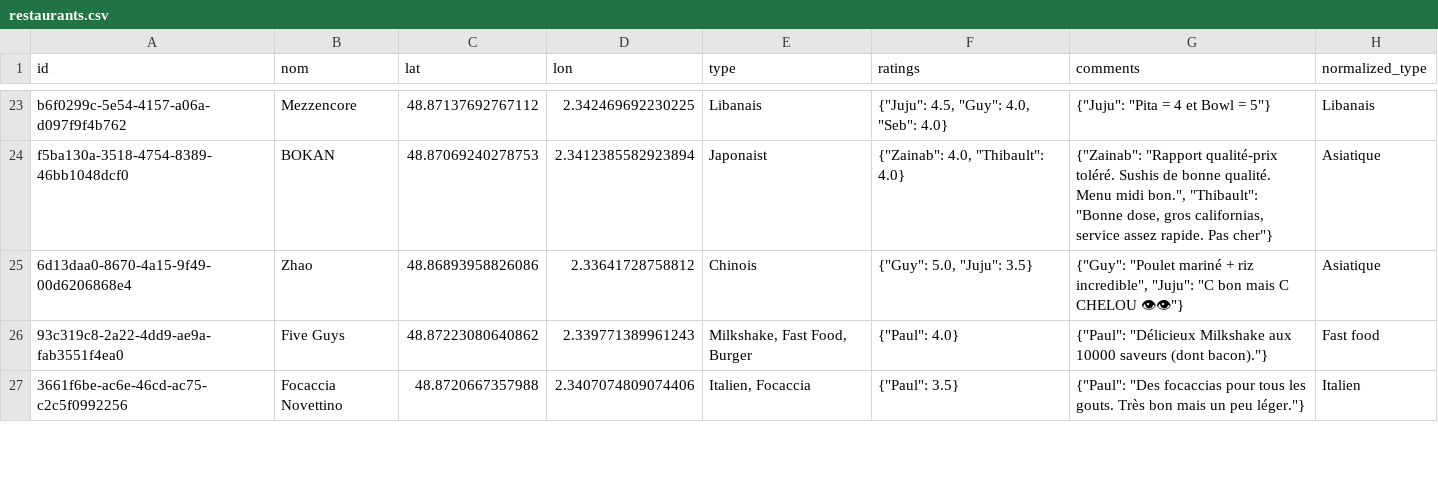
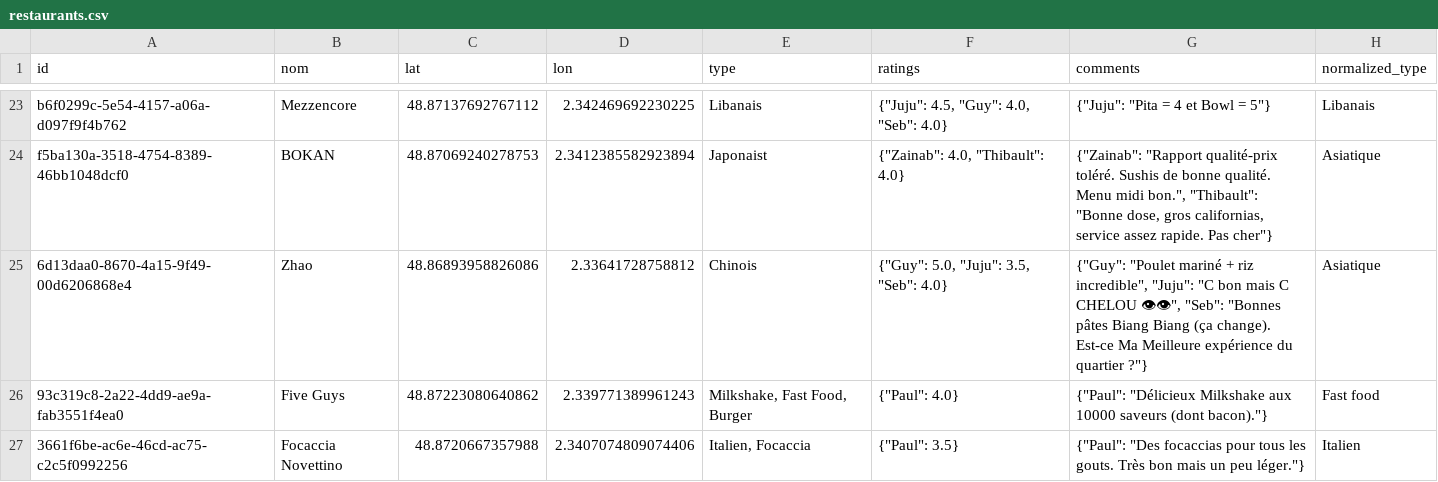
Before and after one commit to Xuoner/cartedejeuners, a CSV file: restaurants.csv, drawn as a sheet; only a part is shown, gaps mark what is left out; the diff names each change by its address in the sheet, - before the commit and + after, or states it on an @@ line.

Commit message:
Note/commentaire ajouté pour Zhao

```diff
--- a/restaurants.csv
+++ b/restaurants.csv
-F25 (ratings): {"Guy": 5.0, "Juju": 3.5}
+F25 (ratings): {"Guy": 5.0, "Juju": 3.5, "Seb": 4.0}
-G25 (comments): …C CHELOU 👁👁"}
+G25 (comments): …C CHELOU 👁👁", "Seb": "Bonnes pâtes Biang Biang (ça change). Est-ce Ma Meilleure expérience du quartier ?"}
```
